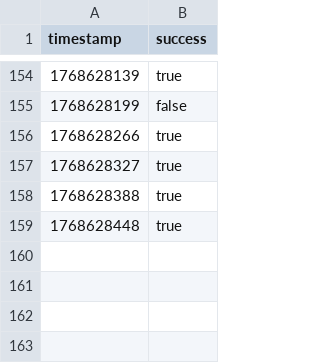
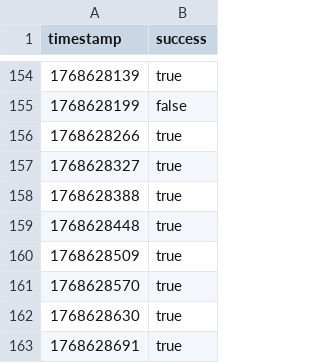
Before and after one commit to luqas11/uptime-monitor, a CSV file: data/bombitapp_1/2026-01-17.csv, drawn as a sheet; only a part is shown, gaps mark what is left out.

Commit message:
Update monitoring data - 2026-01-17 02:45

```diff
--- a/data/bombitapp_1/2026-01-17.csv
+++ b/data/bombitapp_1/2026-01-17.csv
@@ -159 +159,5 @@ timestamp,success
 1768628448,true
+1768628509,true
+1768628570,true
+1768628630,true
+1768628691,true
```
Also changed, not shown: 2 other files.
